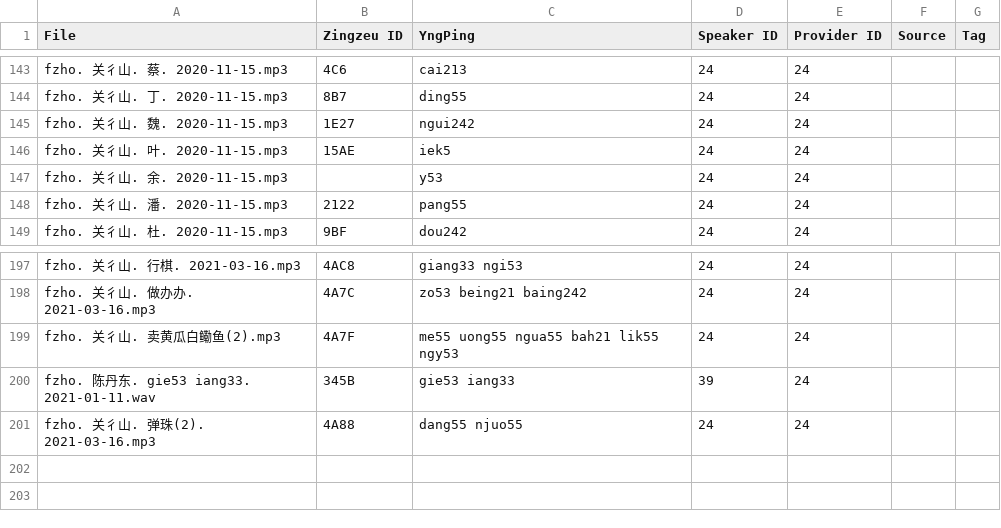
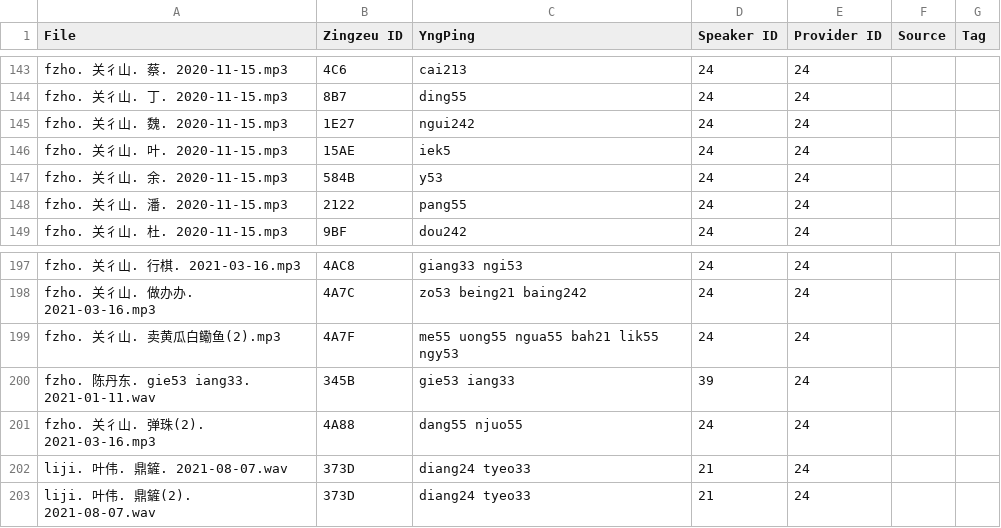
Before and after one commit to MindongLab/cdo-corpus, a TSV file: audio feng/Audio Prepared for Yng Dieng.tsv, drawn as a sheet; only a part is shown, gaps mark what is left out.

```diff
--- a/audio feng/Audio Prepared for Yng Dieng.tsv
+++ b/audio feng/Audio Prepared for Yng Dieng.tsv
@@ -146,3 +146,3 @@ fzho. 关彳山. 魏. 2020-11-15.mp3	1E27	ngui242	24	24
 fzho. 关彳山. 叶. 2020-11-15.mp3	15AE	iek5	24	24		
-fzho. 关彳山. 余. 2020-11-15.mp3		y53	24	24		
+fzho. 关彳山. 余. 2020-11-15.mp3	584B	y53	24	24		
 fzho. 关彳山. 潘. 2020-11-15.mp3	2122	pang55	24	24		
@@ -201 +201,3 @@ fzho. 陈丹东. gie53 iang33. 2021-01-11.wav	345B	gie53 iang33	39	24
 fzho. 关彳山. 弹珠(2). 2021-03-16.mp3	4A88	dang55 njuo55	24	24		
+liji. 叶伟. 鼎鏟. 2021-08-07.wav	373D	diang24 tyeo33	21	24		
+liji. 叶伟. 鼎鏟(2). 2021-08-07.wav	373D	diang24 tyeo33	21	24		
```
Also changed, not shown: 10 other files.
